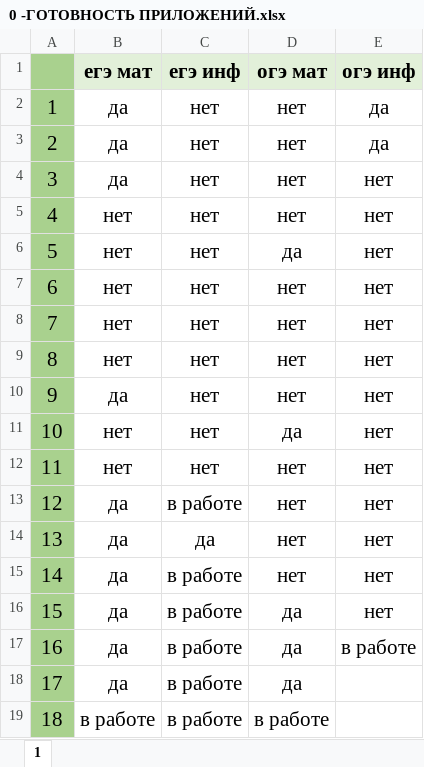
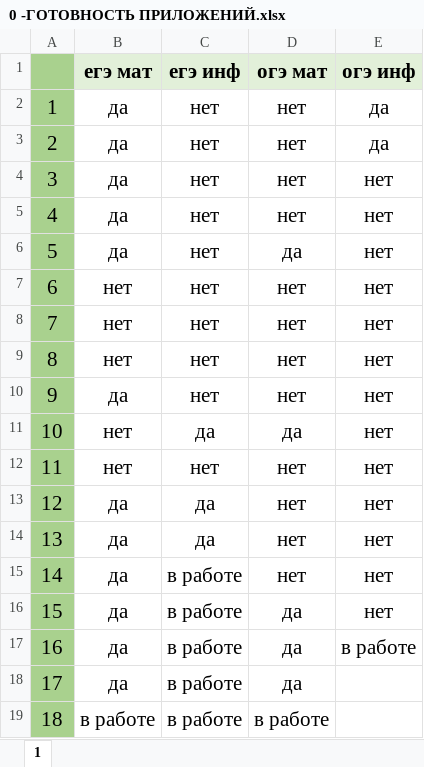
Before and after one commit to GannaMath2026/trenager_programs, an Excel workbook: 0 -ГОТОВНОСТЬ ПРИЛОЖЕНИЙ.xlsx, sheet 1, drawn as a sheet; only a part is shown; values as stored, in another font and other column widths than the file's, no borders; conditional formats not drawn; the diff names each change by its address in the sheet, - before the commit and + after, or states it on an @@ line.

```diff
--- a/0 -ГОТОВНОСТЬ ПРИЛОЖЕНИЙ.xlsx (sheet 1)
+++ b/0 -ГОТОВНОСТЬ ПРИЛОЖЕНИЙ.xlsx (sheet 1)
-B5:B6 (егэ мат): нет
+B5:B6 (егэ мат): да
-C11 (егэ инф): нет
+C11 (егэ инф): да
-C13 (егэ инф): в работе
+C13 (егэ инф): да
```
Also changed, not shown: 25 other files.
